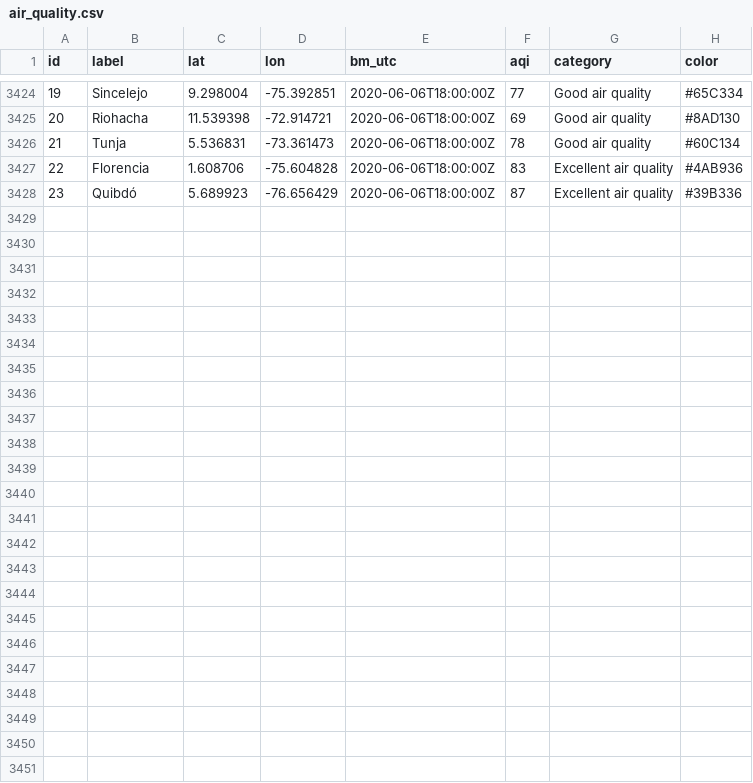
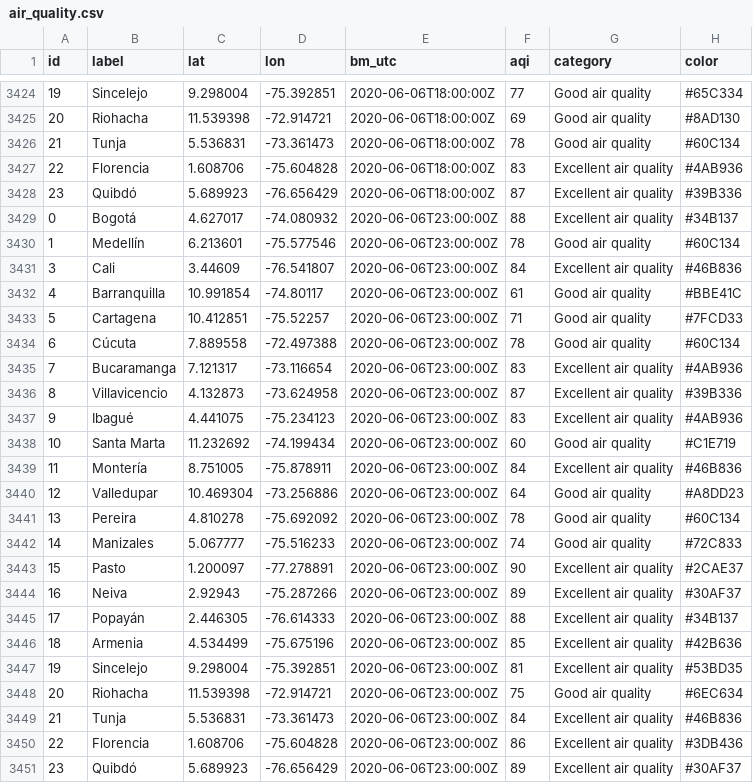
Before and after one commit to sebaxtian/breezometer-api-demo, a CSV file: output/air_quality.csv, drawn as a sheet; only a part is shown, gaps mark what is left out; the diff names each change by its address in the sheet, - before the commit and + after, or states it on an @@ line.

Commit message:
Updated at Sat Jun  6 23:19:39 UTC 2020

```diff
--- a/output/air_quality.csv
+++ b/output/air_quality.csv
+row 3429: 0 | Bogotá | 4.627017 | -74.080932 | 2020-06-06T23:00:00Z | 88 | Excellent air quality | #34B137
+row 3430: 1 | Medellín | 6.213601 | -75.577546 | 2020-06-06T23:00:00Z | 78 | Good air quality | #60C134
+row 3431: 3 | Cali | 3.44609 | -76.541807 | 2020-06-06T23:00:00Z | 84 | Excellent air quality | #46B836
+row 3432: 4 | Barranquilla | 10.991854 | -74.80117 | 2020-06-06T23:00:00Z | 61 | Good air quality | #BBE41C
+row 3433: 5 | Cartagena | 10.412851 | -75.52257 | 2020-06-06T23:00:00Z | 71 | Good air quality | #7FCD33
+row 3434: 6 | Cúcuta | 7.889558 | -72.497388 | 2020-06-06T23:00:00Z | 78 | Good air quality | #60C134
+row 3435: 7 | Bucaramanga | 7.121317 | -73.116654 | 2020-06-06T23:00:00Z | 83 | Excellent air quality | #4AB936
+row 3436: 8 | Villavicencio | 4.132873 | -73.624958 | 2020-06-06T23:00:00Z | 87 | Excellent air quality | #39B336
+row 3437: 9 | Ibagué | 4.441075 | -75.234123 | 2020-06-06T23:00:00Z | 83 | Excellent air quality | #4AB936
+row 3438: 10 | Santa Marta | 11.232692 | -74.199434 | 2020-06-06T23:00:00Z | 60 | Good air quality | #C1E719
+row 3439: 11 | Montería | 8.751005 | -75.878911 | 2020-06-06T23:00:00Z | 84 | Excellent air quality | #46B836
+row 3440: 12 | Valledupar | 10.469304 | -73.256886 | 2020-06-06T23:00:00Z | 64 | Good air quality | #A8DD23
+row 3441: 13 | Pereira | 4.810278 | -75.692092 | 2020-06-06T23:00:00Z | 78 | Good air quality | #60C134
+row 3442: 14 | Manizales | 5.067777 | -75.516233 | 2020-06-06T23:00:00Z | 74 | Good air quality | #72C833
+row 3443: 15 | Pasto | 1.200097 | -77.278891 | 2020-06-06T23:00:00Z | 90 | Excellent air quality | #2CAE37
+row 3444: 16 | Neiva | 2.92943 | -75.287266 | 2020-06-06T23:00:00Z | 89 | Excellent air quality | #30AF37
+row 3445: 17 | Popayán | 2.446305 | -76.614333 | 2020-06-06T23:00:00Z | 88 | Excellent air quality | #34B137
+row 3446: 18 | Armenia | 4.534499 | -75.675196 | 2020-06-06T23:00:00Z | 85 | Excellent air quality | #42B636
+row 3447: 19 | Sincelejo | 9.298004 | -75.392851 | 2020-06-06T23:00:00Z | 81 | Excellent air quality | #53BD35
+row 3448: 20 | Riohacha | 11.539398 | -72.914721 | 2020-06-06T23:00:00Z | 75 | Good air quality | #6EC634
+row 3449: 21 | Tunja | 5.536831 | -73.361473 | 2020-06-06T23:00:00Z | 84 | Excellent air quality | #46B836
+row 3450: 22 | Florencia | 1.608706 | -75.604828 | 2020-06-06T23:00:00Z | 86 | Excellent air quality | #3DB436
+row 3451: 23 | Quibdó | 5.689923 | -76.656429 | 2020-06-06T23:00:00Z | 89 | Excellent air quality | #30AF37
```
